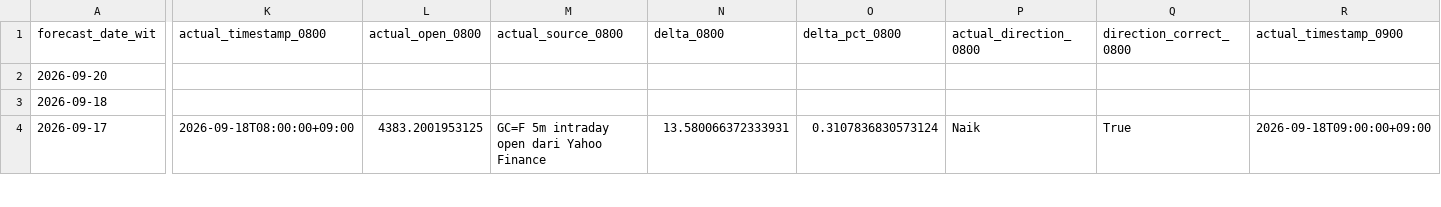
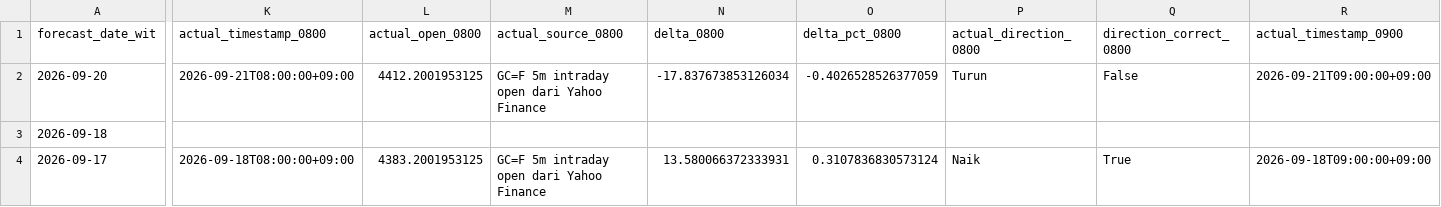
Before and after one commit to geraldinbatubara-cyber/Prediksi-XAU-USD, a CSV file: data/monitoring_model1.csv, drawn as a sheet; only a part is shown, gaps mark what is left out; the diff covers the shown part only; the diff names each change by its address in the sheet, - before the commit and + after, or states it on an @@ line.

```diff
--- a/data/monitoring_model1.csv
+++ b/data/monitoring_model1.csv
-K2 (actual_timestamp_0800): (empty)
+K2 (actual_timestamp_0800): 2026-09-21T08:00:00+09:00
-L2 (actual_open_0800): (empty)
+L2 (actual_open_0800): 4412.2001953125
-M2 (actual_source_0800): (empty)
+M2 (actual_source_0800): GC=F 5m intraday open dari Yahoo Finance
-N2 (delta_0800): (empty)
+N2 (delta_0800): -17.837673853126034
-O2 (delta_pct_0800): (empty)
+O2 (delta_pct_0800): -0.4026528526377059
-P2 (actual_direction_0800): (empty)
+P2 (actual_direction_0800): Turun
-Q2 (direction_correct_0800): (empty)
+Q2 (direction_correct_0800): False
-R2 (actual_timestamp_0900): (empty)
+R2 (actual_timestamp_0900): 2026-09-21T09:00:00+09:00
```
Also changed, not shown: 8 edited cells elsewhere in this file, data/monitoring.csv.
